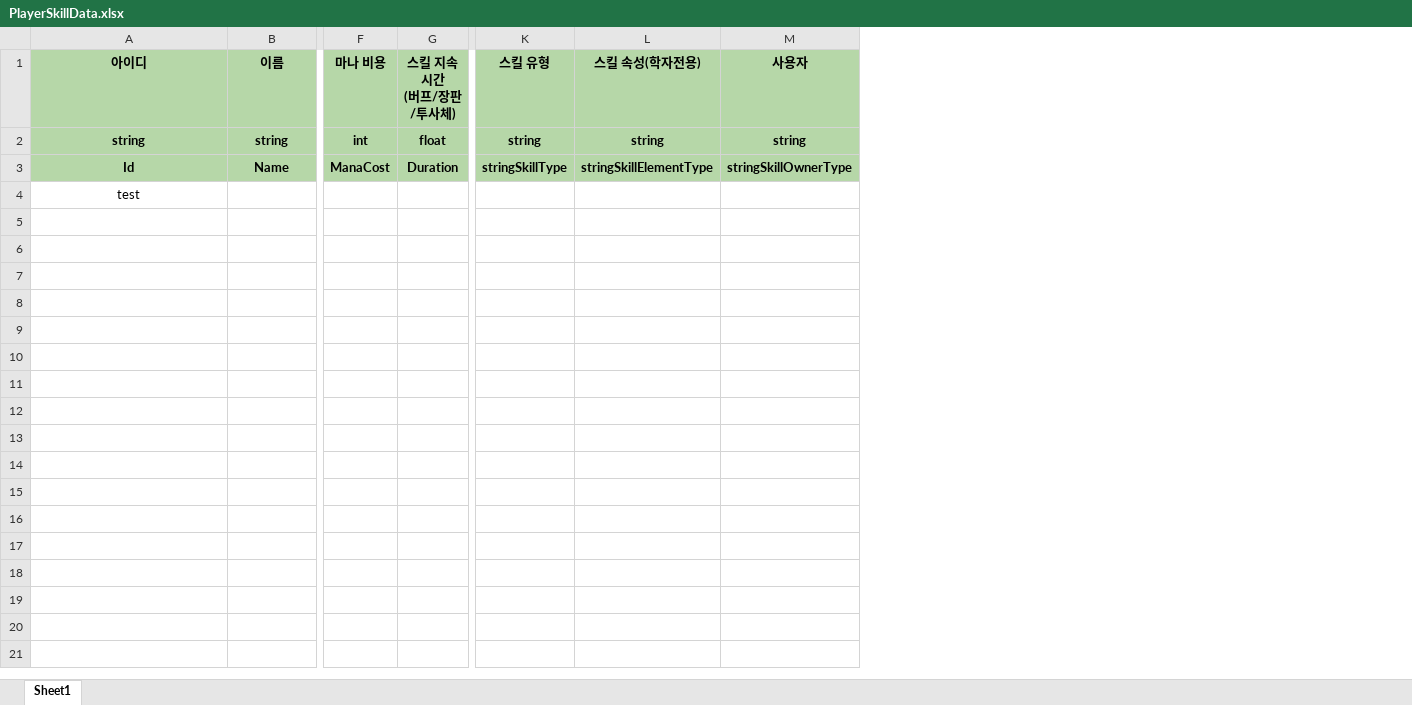
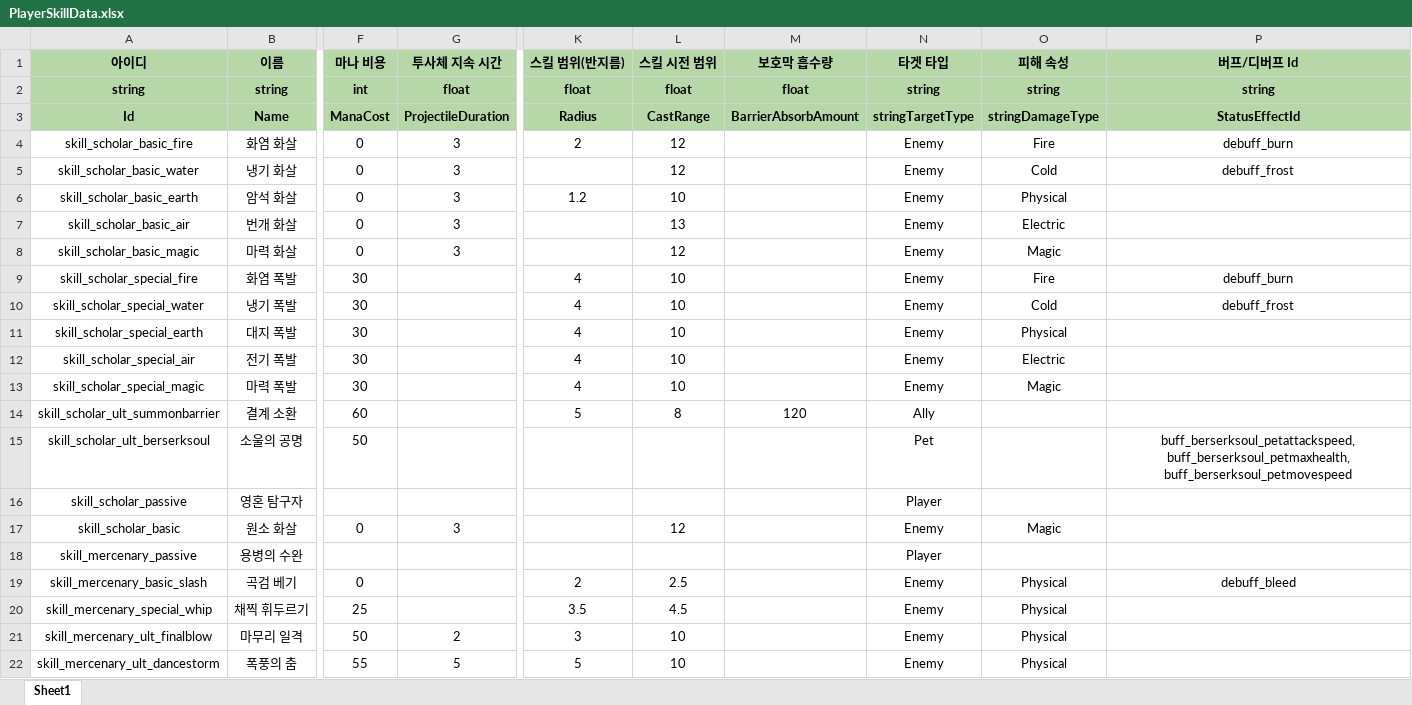
Before and after one commit to 6th-July-Team/WanderSoul, an Excel workbook: JsonConverter/ExcelFiles/PlayerSkillData.xlsx, sheet Sheet1, drawn as a sheet; only a part is shown, gaps mark what is left out; values as stored, in another font and other column widths than the file's, no borders; charts and pictures not drawn; removed rows and columns are numbered as before the commit, all else as after; rows hold the shown columns only; the diff names each change by its address in the sheet, - before the commit and + after, or states it on an @@ line.

```diff
--- a/JsonConverter/ExcelFiles/PlayerSkillData.xlsx (sheet Sheet1)
+++ b/JsonConverter/ExcelFiles/PlayerSkillData.xlsx (sheet Sheet1)
-column G (스킬 지속시간 (버프/장판/투사체)), rows 2-3: float | Duration
+column G (투사체 지속 시간), rows 2-3: float | ProjectileDuration
-column K (스킬 유형), rows 2-3: string | stringSkillType
-column L (스킬 속성(학자전용)), rows 2-3: string | stringSkillElementType
-column M (사용자), rows 2-3: string | stringSkillOwnerType
+column K (스킬 범위(반지름)), rows 2-3: float | Radius
+column L (스킬 시전 범위), rows 2-3: float | CastRange
+column M (보호막 흡수량), rows 2-3: float | BarrierAbsorbAmount
+column N (타겟 타입), rows 2-3: string | stringTargetType
+column O (피해 속성), rows 2-3: string | stringDamageType
+column P (버프/디버프 Id), rows 2-3: string | StatusEffectId
-row 4: test
+row 4: skill_scholar_basic_fire | 화염 화살 | 0 | 3 | 2 | 12 |  | Enemy | Fire | debuff_burn
+row 5: skill_scholar_basic_water | 냉기 화살 | 0 | 3 |  | 12 |  | Enemy | Cold | debuff_frost
+row 6: skill_scholar_basic_earth | 암석 화살 | 0 | 3 | 1.2 | 10 |  | Enemy | Physical
+row 7: skill_scholar_basic_air | 번개 화살 | 0 | 3 |  | 13 |  | Enemy | Electric
+row 8: skill_scholar_basic_magic | 마력 화살 | 0 | 3 |  | 12 |  | Enemy | Magic
+row 9: skill_scholar_special_fire | 화염 폭발 | 30 |  | 4 | 10 |  | Enemy | Fire | debuff_burn
+row 10: skill_scholar_special_water | 냉기 폭발 | 30 |  | 4 | 10 |  | Enemy | Cold | debuff_frost
+row 11: skill_scholar_special_earth | 대지 폭발 | 30 |  | 4 | 10 |  | Enemy | Physical
+row 12: skill_scholar_special_air | 전기 폭발 | 30 |  | 4 | 10 |  | Enemy | Electric
+row 13: skill_scholar_special_magic | 마력 폭발 | 30 |  | 4 | 10 |  | Enemy | Magic
+row 14: skill_scholar_ult_summonbarrier | 결계 소환 | 60 |  | 5 | 8 | 120 | Ally
+row 15: skill_scholar_ult_berserksoul | 소울의 공명 | 50 |  |  |  |  | Pet |  | buff_berserksoul_petattackspeed, buff_berserksoul_petmaxhealth, buff_berserksoul_petmovespeed
+row 16: skill_scholar_passive | 영혼 탐구자 |  |  |  |  |  | Player
+row 17: skill_scholar_basic | 원소 화살 | 0 | 3 |  | 12 |  | Enemy | Magic
+row 18: skill_mercenary_passive | 용병의 수완 |  |  |  |  |  | Player
+row 19: skill_mercenary_basic_slash | 곡검 베기 | 0 |  | 2 | 2.5 |  | Enemy | Physical | debuff_bleed
+row 20: skill_mercenary_special_whip | 채찍 휘두르기 | 25 |  | 3.5 | 4.5 |  | Enemy | Physical
+row 21: skill_mercenary_ult_finalblow | 마무리 일격 | 50 | 2 | 3 | 10 |  | Enemy | Physical
+row 22: skill_mercenary_ult_dancestorm | 폭풍의 춤 | 55 | 5 | 5 | 10 |  | Enemy | Physical
```
Also changed, not shown: JsonConverter/ExcelFiles/PetActiveSkillData.xlsx, JsonConverter/ExcelFiles/PetData.xlsx, 46 other files.
